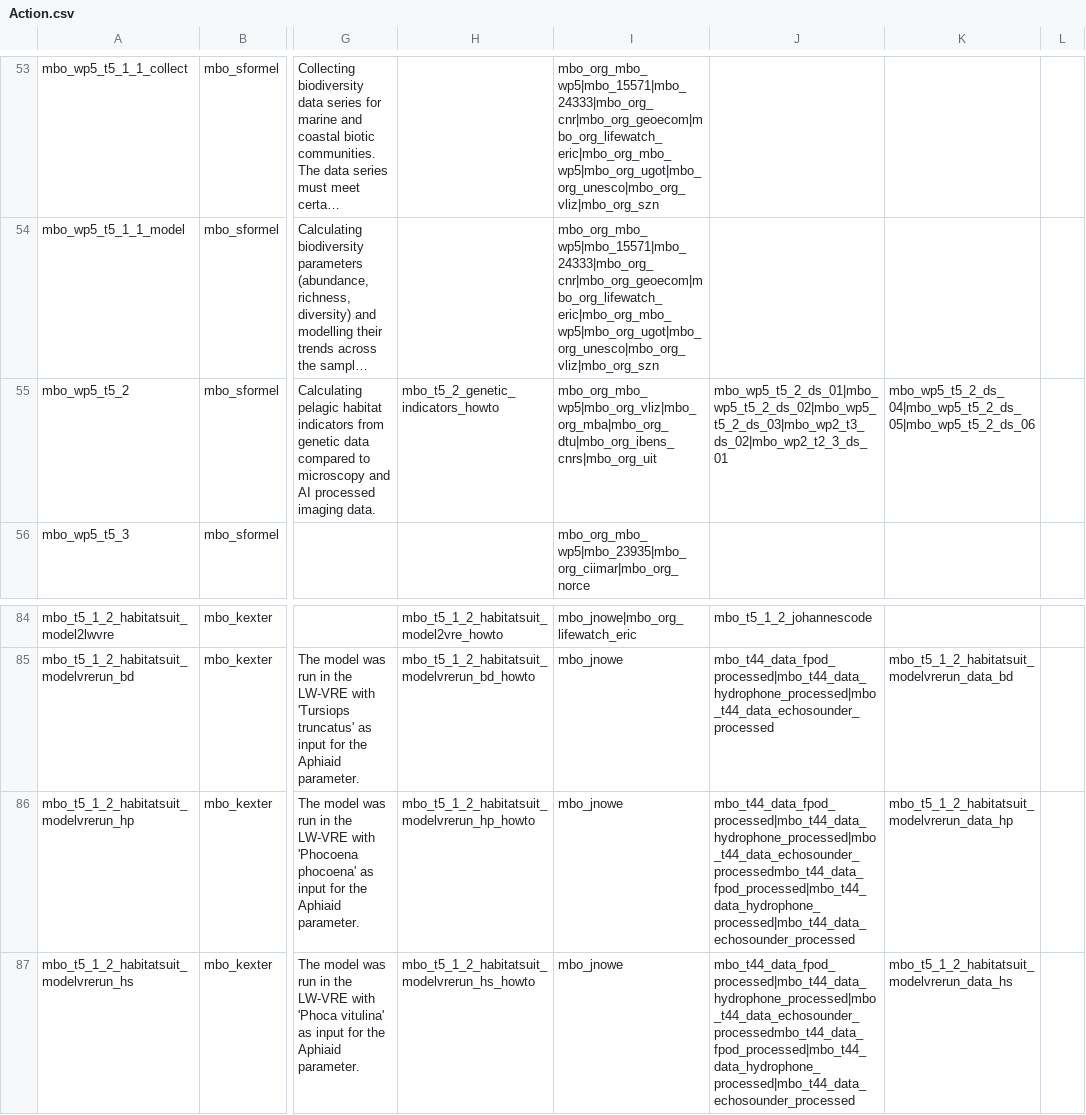
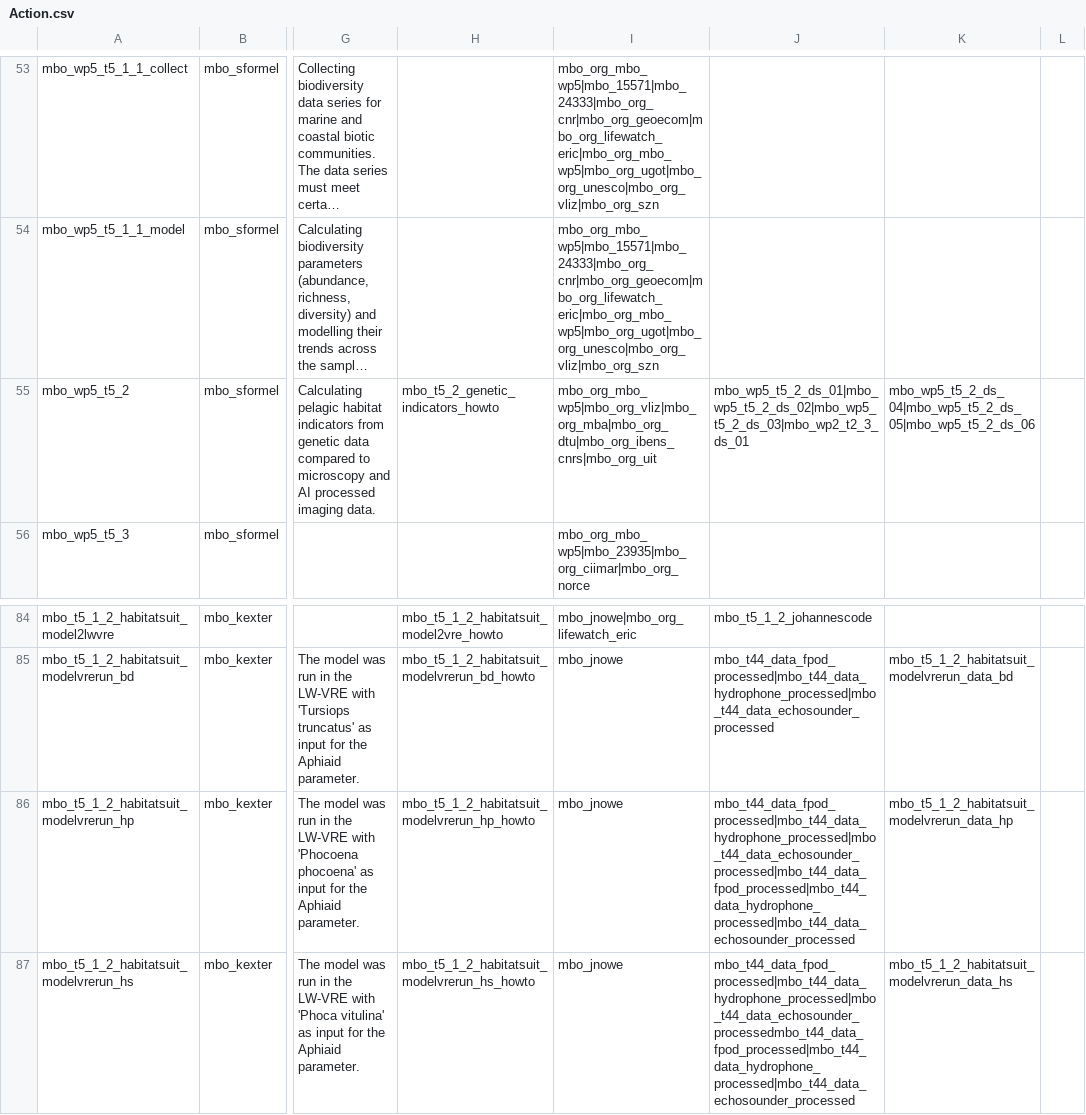
Before and after one commit to marco-bolo/csv-to-json-ld, a CSV file: data/Action.csv, drawn as a sheet; only a part is shown, gaps mark what is left out; long unchanged cells end in …; the diff names each change by its address in the sheet, - before the commit and + after, or states it on an @@ line.

```diff
--- a/data/Action.csv
+++ b/data/Action.csv
-J55: mbo_wp5_t5_2_ds_01|mbo_wp5_t5_2_ds_02|mbo_wp5_t5_2_ds_03|mbo_wp2_t3_ds_02|mbo_wp2_t2_3_ds_01
+J55: mbo_wp5_t5_2_ds_01|mbo_wp5_t5_2_ds_02|mbo_wp5_t5_2_ds_03|mbo_wp2_t2_3_ds_01
-J86: mbo_t44_data_fpod_processed|mbo_t44_data_hydrophone_processed|mbo_t44_data_echosounder_processedmbo_t44_data_fpod_processed|mbo_t44_data_hydrophone_processed|mbo_t44_data_echosounder_processed
+J86: mbo_t44_data_fpod_processed|mbo_t44_data_hydrophone_processed|mbo_t44_data_echosounder_processed|mbo_t44_data_fpod_processed|mbo_t44_data_hydrophone_processed|mbo_t44_data_echosounder_processed
```
Also changed, not shown: data/Dataset.csv.
